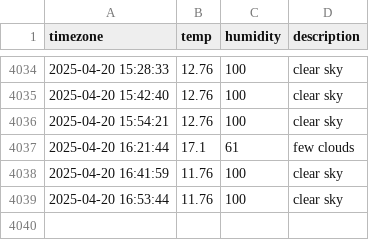
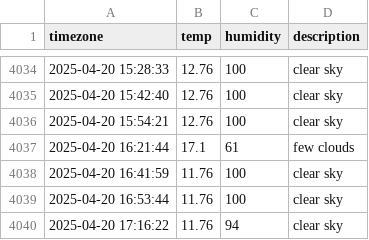
Before and after one commit to osmanthus0204/seoul_weather, a CSV file: seoul_weather.csv, drawn as a sheet; only a part is shown, gaps mark what is left out; the diff names each change by its address in the sheet, - before the commit and + after, or states it on an @@ line.

```diff
--- a/seoul_weather.csv
+++ b/seoul_weather.csv
+row 4040: 2025-04-20 17:16:22 | 11.76 | 94 | clear sky
```
